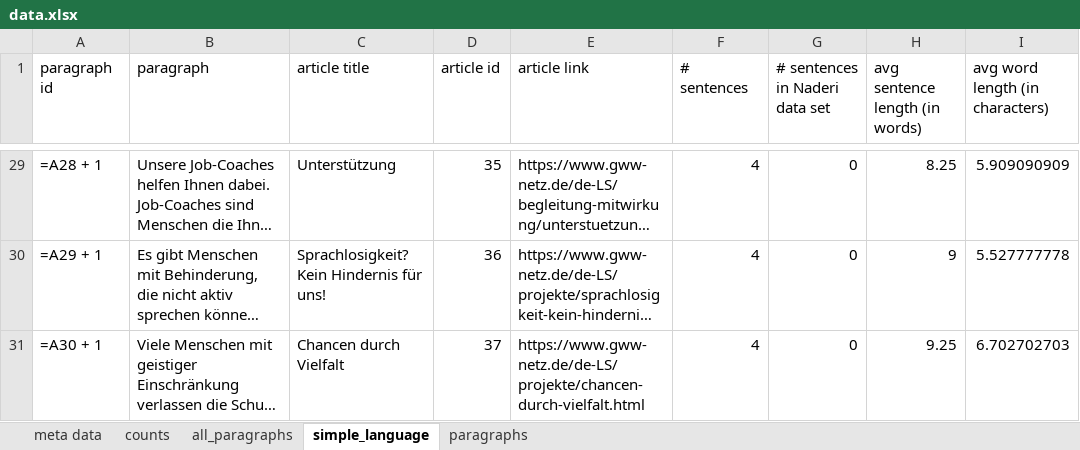
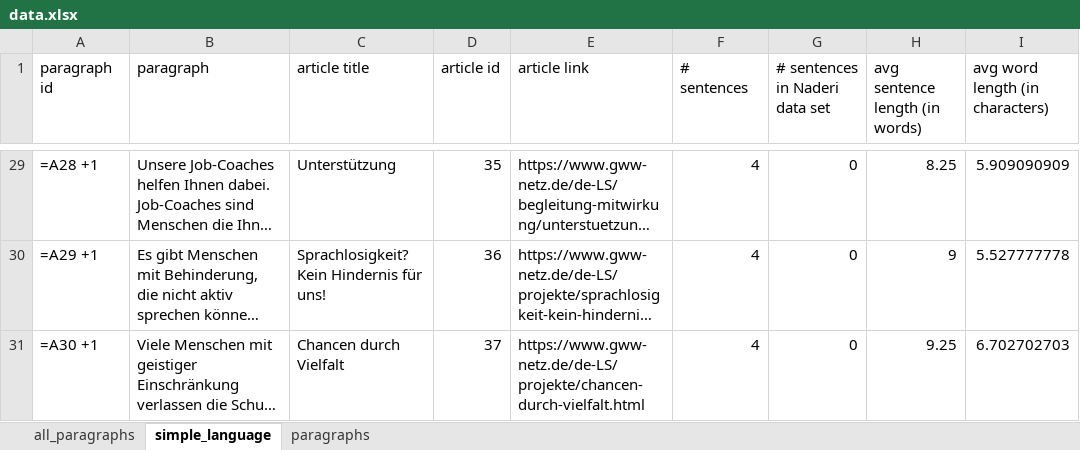
Before and after one commit to malfynnction/bachelor-thesis, an Excel workbook: data.xlsx, sheet simple_language, drawn as a sheet; only a part is shown, gaps mark what is left out; long unchanged cells end in …; values as stored, in another font and other column widths than the file's, no borders; formulas are shown in place of their values; the diff covers the shown part only; the diff names each change by its address in the sheet, - before the commit and + after, or states it on an @@ line.

Commit message:
delete unnecessary sheets

```diff
--- a/data.xlsx (sheet simple_language)
+++ b/data.xlsx (sheet simple_language)
-sheet tab: meta data
-sheet tab: counts
-A29 (paragraph id): =A28 + 1
+A29 (paragraph id): =A28 +1
-A30 (paragraph id): =A29 + 1
+A30 (paragraph id): =A29 +1
-A31 (paragraph id): =A30 + 1
+A31 (paragraph id): =A30 +1
```
Also changed, not shown: 27 edited cells elsewhere in this sheet.
